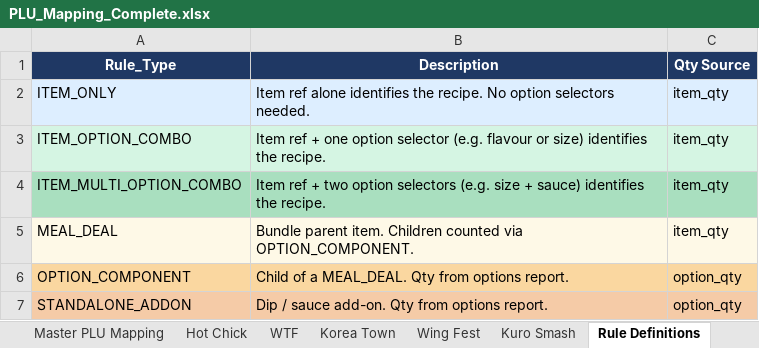
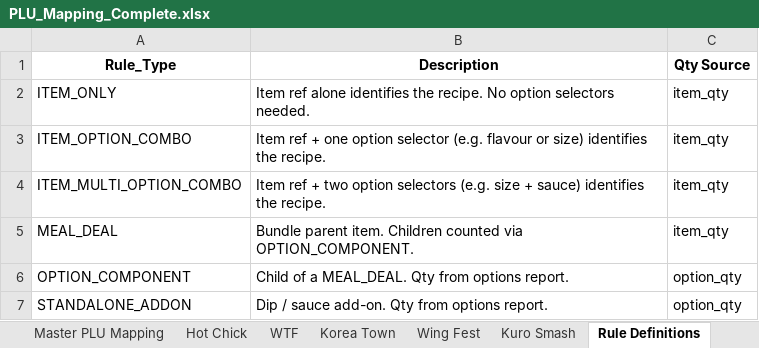
Before and after one commit to lknscorecard-ux/lkn-compliance-dashboard, an Excel workbook: PLU_Mapping_Complete.xlsx, sheet Rule Definitions, drawn as a sheet; values as stored, in another font and other column widths than the file's, no borders; the diff names each change by its address in the sheet, - before the commit and + after, or states it on an @@ line.

```diff
--- a/PLU_Mapping_Complete.xlsx (sheet Rule Definitions)
+++ b/PLU_Mapping_Complete.xlsx (sheet Rule Definitions)
@@ A1:C1 fill: #1F3864 → none, text colour: #FFFFFF → black @@
-A2:C2 fill: #DDEEFF
+A2:C2 fill: none
-A3:C3 fill: #D5F5E3
+A3:C3 fill: none
-A4:C4 fill: #A9DFBF
+A4:C4 fill: none
-A5:C5 fill: #FEF9E7
+A5:C5 fill: none
-A6:C6 fill: #FAD7A0
+A6:C6 fill: none
-A7:C7 fill: #F5CBA7
+A7:C7 fill: none
```
Also changed, not shown: sheet Master PLU Mapping, sheet WTF, sheet Korea Town, sheet Kuro Smash, sheet Hot Chick, sheet Wing Fest, 2 more sheets, other sheet tabs, 23 other files.
